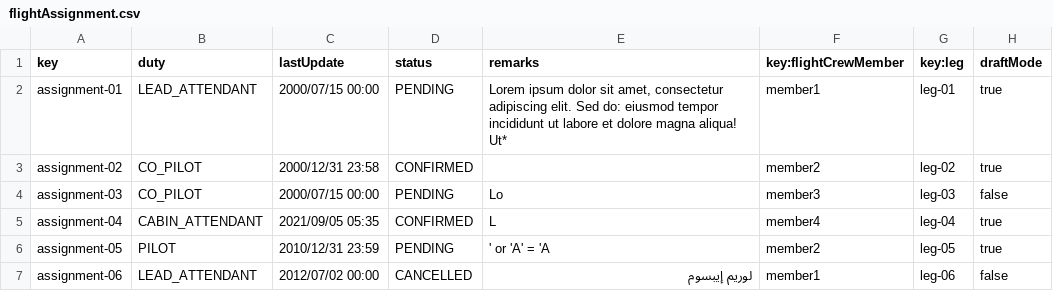
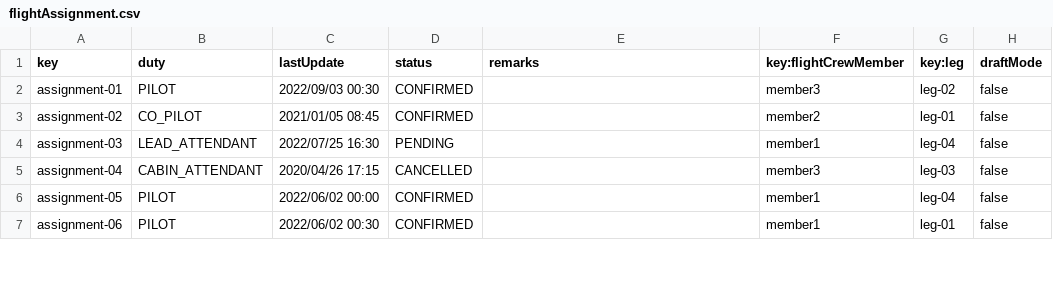
Before and after one commit to pabmejbui/Acme-ANS, a CSV file: src/main/resources/WEB-INF/data/sample/flightAssignment.csv, drawn as a sheet; only a part is shown; the diff covers the shown part only.

```diff
--- a/src/main/resources/WEB-INF/data/sample/flightAssignment.csv
+++ b/src/main/resources/WEB-INF/data/sample/flightAssignment.csv
@@ -1,7 +1,7 @@
 key,duty,lastUpdate,status,remarks,key:flightCrewMember,key:leg,draftMode
-assignment-01,LEAD_ATTENDANT,2000/07/15 00:00,PENDING,"Lorem ipsum dolor sit amet, consectetur adipiscing elit. Sed do: eiusmod tempor incididunt ut labore et dolore magna aliqua! Ut*",member1,leg-01,true
-assignment-02,CO_PILOT,2000/12/31 23:58,CONFIRMED,"",member2,leg-02,true
-assignment-03,CO_PILOT,2000/07/15 00:00,PENDING,"Lo",member3,leg-03,false
-assignment-04,CABIN_ATTENDANT,2021/09/05 05:35,CONFIRMED,"L",member4,leg-04,true
-assignment-05,PILOT,2010/12/31 23:59,PENDING,"' or 'A' = 'A ",member2,leg-05,true
-assignment-06,LEAD_ATTENDANT,2012/07/02 00:00,CANCELLED,"لوريم إيبسوم",member1,leg-06,false
+assignment-01,PILOT,2022/09/03 00:30,CONFIRMED,,member3,leg-02,false
+assignment-02,CO_PILOT,2021/01/05 08:45,CONFIRMED,,member2,leg-01,false
+assignment-03,LEAD_ATTENDANT,2022/07/25 16:30,PENDING,,member1,leg-04,false
+assignment-04,CABIN_ATTENDANT,2020/04/26 17:15,CANCELLED,,member3,leg-03,false
+assignment-05,PILOT,2022/06/02 00:00,CONFIRMED,,member1,leg-04,false
+assignment-06,PILOT,2022/06/02 00:30,CONFIRMED,,member1,leg-01,false
```
Also changed, not shown: 19 added rows and 12 edited cells elsewhere in this file, src/main/resources/WEB-INF/data/sample/activityLog.csv, 27 other files.
